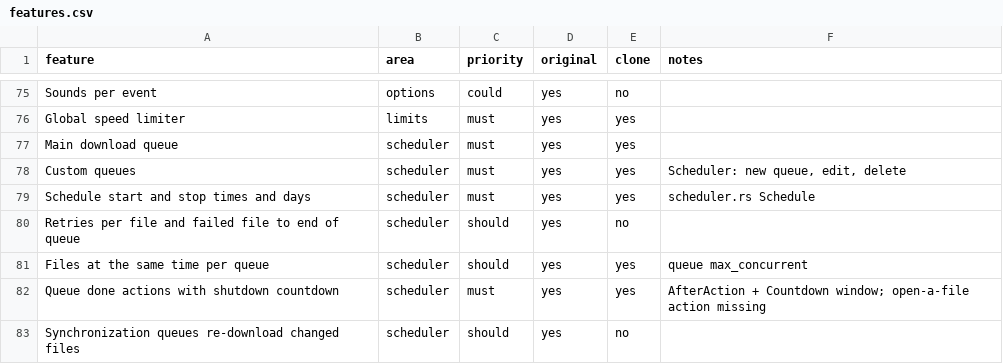
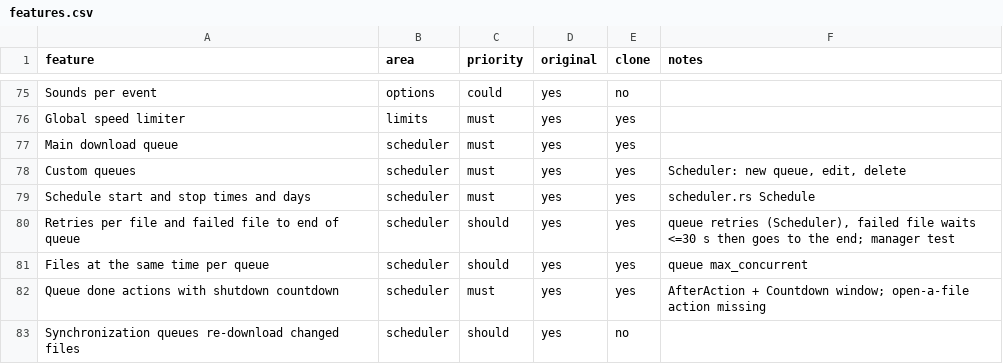
Before and after one commit to theharshchaudhary/SwiftHarryDM, a CSV file: replica/features.csv, drawn as a sheet; only a part is shown, gaps mark what is left out.

Commit message:
build: S11 queues retry each file their own number of times; a failed file goes to the end of the queue

```diff
--- a/replica/features.csv
+++ b/replica/features.csv
@@ -79,3 +79,3 @@ Custom queues,scheduler,must,yes,yes,"Scheduler: new queue, edit, delete"
 Schedule start and stop times and days,scheduler,must,yes,yes,scheduler.rs Schedule
-Retries per file and failed file to end of queue,scheduler,should,yes,no,
+Retries per file and failed file to end of queue,scheduler,should,yes,yes,"queue retries (Scheduler), failed file waits <=30 s then goes to the end; manager test"
 Files at the same time per queue,scheduler,should,yes,yes,queue max_concurrent
```
Also changed, not shown: 6 other files.
